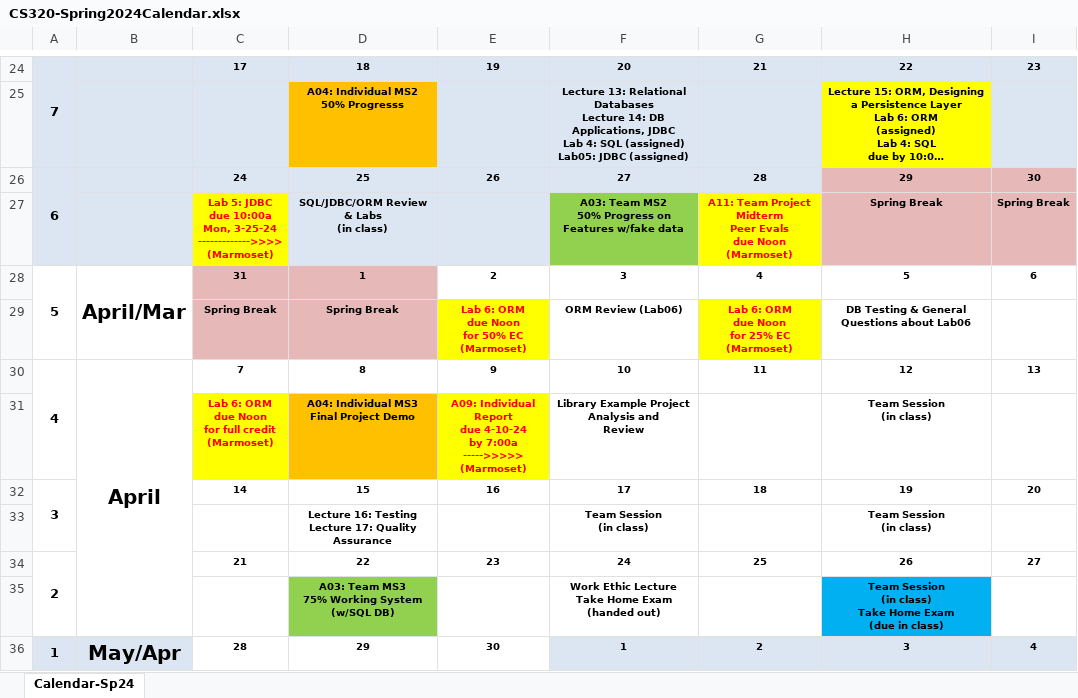
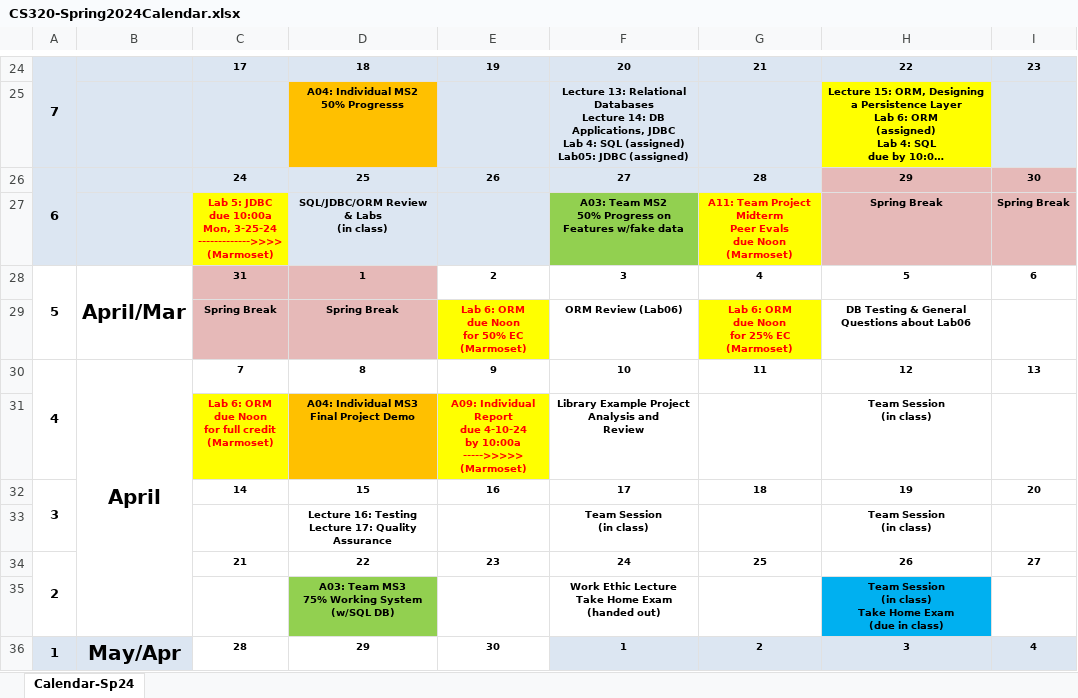
Before and after one commit to ycpcs/cs320-spring2024, an Excel workbook: CS320-Spring2024Calendar.xlsx, sheet Calendar-Sp24, drawn as a sheet; only a part is shown, gaps mark what is left out; long unchanged cells end in …; values as stored, in another font and other column widths than the file's, no borders; ↵ is a line break in a cell; the diff names each change by its address in the sheet, - before the commit and + after, or states it on an @@ line.

```diff
--- a/CS320-Spring2024Calendar.xlsx (sheet Calendar-Sp24)
+++ b/CS320-Spring2024Calendar.xlsx (sheet Calendar-Sp24)
-E31: …4-10-24 ↵ by 7:00a ↵ ----->>>>> ↵ (Marmoset)
+E31: …4-10-24 ↵ by 10:00a ↵ ----->>>>> ↵ (Marmoset)
```
Also changed, not shown: 2 other files.
